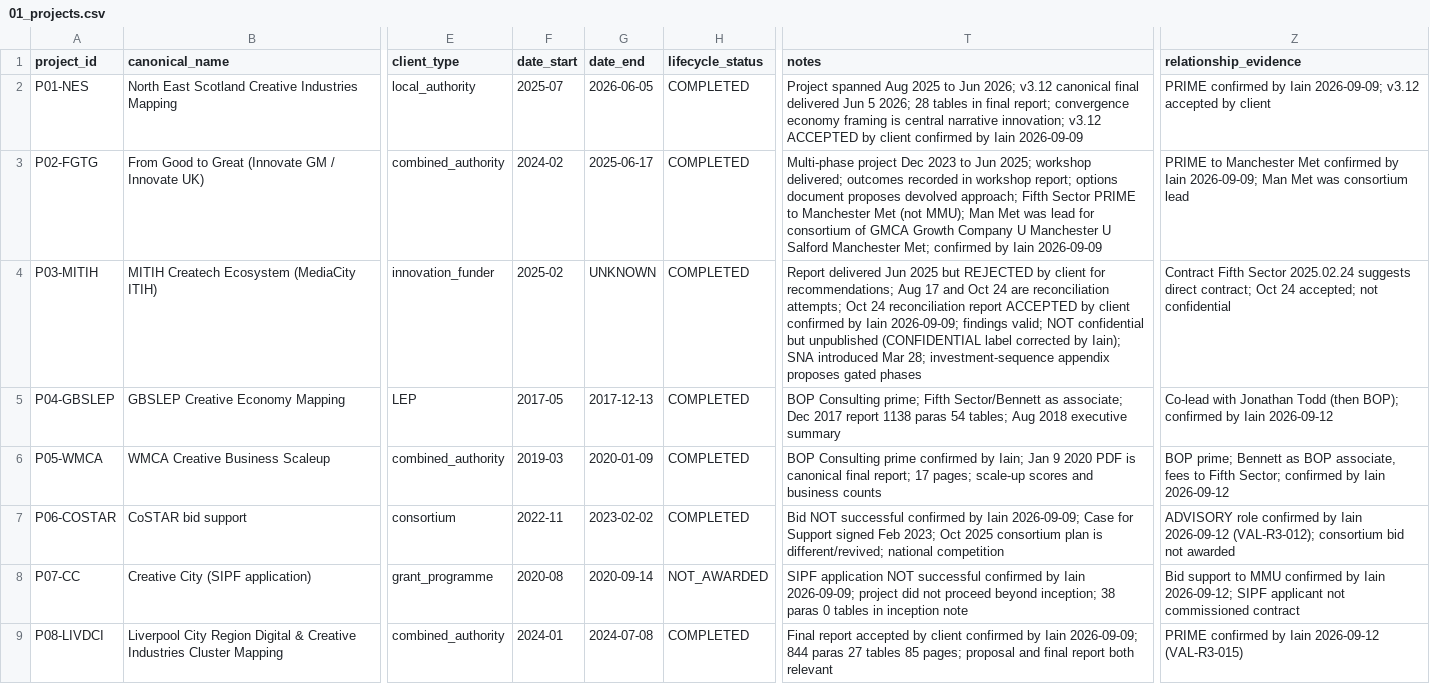
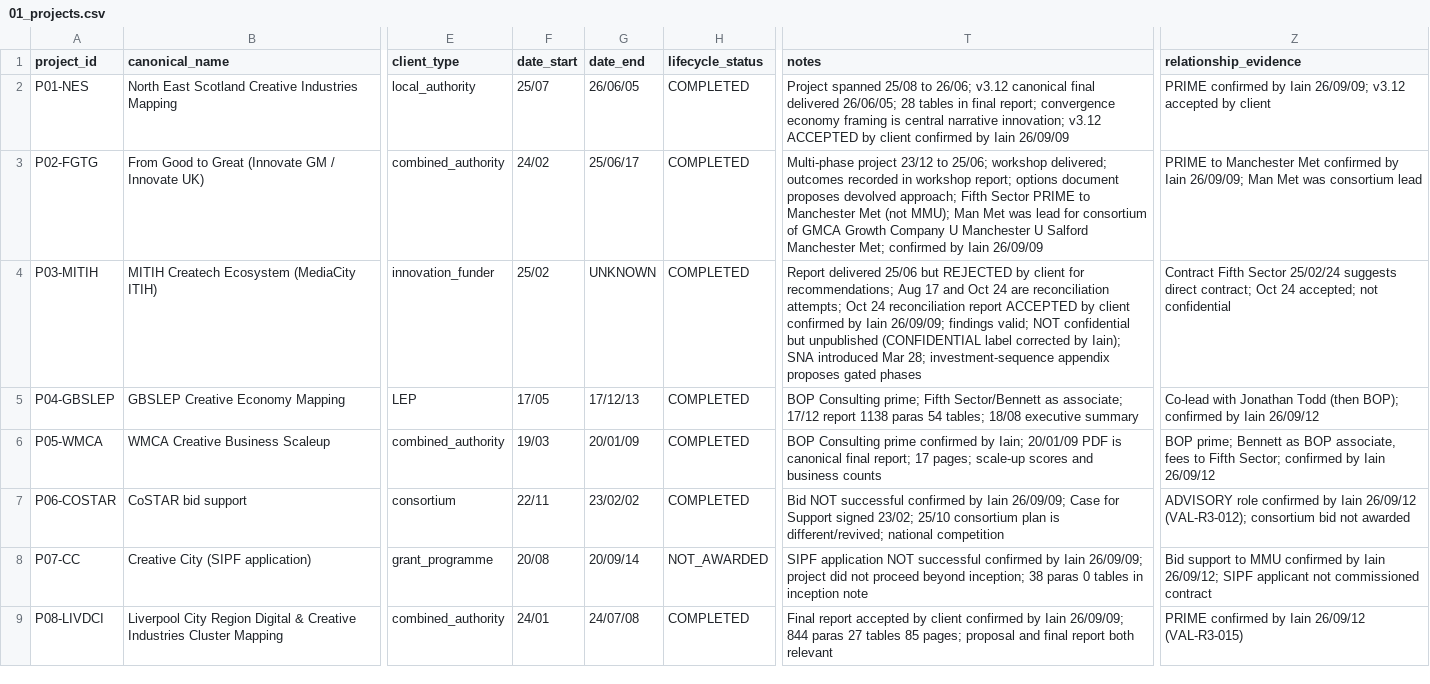
Before and after one commit to iainbe/ProjectClassifier, a CSV file: 01_projects.csv, drawn as a sheet; only a part is shown, gaps mark what is left out; the diff covers the shown part only; the diff names each change by its address in the sheet, - before the commit and + after, or states it on an @@ line.

```diff
--- a/01_projects.csv
+++ b/01_projects.csv
-F2 (date_start): 2025-07
+F2 (date_start): 25/07
-G2 (date_end): 2026-06-05
+G2 (date_end): 26/06/05
-T2 (notes): Project spanned Aug 2025 to Jun 2026; v3.12 canonical final delivered Jun 5 2026; 28 tables in final report; convergence economy framing is central narrative innovation; v3.12 ACCEPTED by client confirmed by Iain 2026-09-09
+T2 (notes): Project spanned 25/08 to 26/06; v3.12 canonical final delivered 26/06/05; 28 tables in final report; convergence economy framing is central narrative innovation; v3.12 ACCEPTED by client confirmed by Iain 26/09/09
-Z2 (relationship_evidence): …by Iain 2026-09-09; v3.12 accepted…
+Z2 (relationship_evidence): …by Iain 26/09/09; v3.12 accepted…
-F3 (date_start): 2024-02
+F3 (date_start): 24/02
-G3 (date_end): 2025-06-17
+G3 (date_end): 25/06/17
-T3 (notes): Multi-phase project Dec 2023 to Jun 2025; workshop delivered; outcomes recorded in workshop report; options document proposes devolved approach; Fifth Sector PRIME to Manchester Met (not MMU); Man Met was lead for consortium of GMCA Growth Company U Manchester U Salford Manchester Met; confirmed by Iain 2026-09-09
+T3 (notes): Multi-phase project 23/12 to 25/06; workshop delivered; outcomes recorded in workshop report; options document proposes devolved approach; Fifth Sector PRIME to Manchester Met (not MMU); Man Met was lead for consortium of GMCA Growth Company U Manchester U Salford Manchester Met; confirmed by Iain 26/09/09
-Z3 (relationship_evidence): …by Iain 2026-09-09; Man Met…
+Z3 (relationship_evidence): …by Iain 26/09/09; Man Met…
-F4 (date_start): 2025-02
+F4 (date_start): 25/02
-T4 (notes): Report delivered Jun 2025 but REJECTED by client for recommendations; Aug 17 and Oct 24 are reconciliation attempts; Oct 24 reconciliation report ACCEPTED by client confirmed by Iain 2026-09-09; findings valid;…
+T4 (notes): Report delivered 25/06 but REJECTED by client for recommendations; Aug 17 and Oct 24 are reconciliation attempts; Oct 24 reconciliation report ACCEPTED by client confirmed by Iain 26/09/09; findings valid;…
-Z4 (relationship_evidence): …Fifth Sector 2025.02.24 suggests direct…
+Z4 (relationship_evidence): …Fifth Sector 25/02/24 suggests direct…
-F5 (date_start): 2017-05
+F5 (date_start): 17/05
-G5 (date_end): 2017-12-13
+G5 (date_end): 17/12/13
-T5 (notes): …as associate; Dec 2017 report 1138 paras 54 tables; Aug 2018 executive summary
+T5 (notes): …as associate; 17/12 report 1138 paras 54 tables; 18/08 executive summary
-Z5 (relationship_evidence): …by Iain 2026-09-12
+Z5 (relationship_evidence): …by Iain 26/09/12
-F6 (date_start): 2019-03
+F6 (date_start): 19/03
-G6 (date_end): 2020-01-09
+G6 (date_end): 20/01/09
-T6 (notes): …by Iain; Jan 9 2020 PDF is…
+T6 (notes): …by Iain; 20/01/09 PDF is…
-Z6 (relationship_evidence): …by Iain 2026-09-12
+Z6 (relationship_evidence): …by Iain 26/09/12
-F7 (date_start): 2022-11
+F7 (date_start): 22/11
-G7 (date_end): 2023-02-02
+G7 (date_end): 23/02/02
-T7 (notes): …by Iain 2026-09-09; Case for Support signed Feb 2023; Oct 2025 consortium plan…
+T7 (notes): …by Iain 26/09/09; Case for Support signed 23/02; 25/10 consortium plan…
-Z7 (relationship_evidence): …by Iain 2026-09-12 (VAL-R3-012); consortium…
+Z7 (relationship_evidence): …by Iain 26/09/12 (VAL-R3-012); consortium…
-F8 (date_start): 2020-08
+F8 (date_start): 20/08
-G8 (date_end): 2020-09-14
+G8 (date_end): 20/09/14
-T8 (notes): …by Iain 2026-09-09; project did…
+T8 (notes): …by Iain 26/09/09; project did…
-Z8 (relationship_evidence): …by Iain 2026-09-12; SIPF applicant…
+Z8 (relationship_evidence): …by Iain 26/09/12; SIPF applicant…
-F9 (date_start): 2024-01
+F9 (date_start): 24/01
-G9 (date_end): 2024-07-08
+G9 (date_end): 24/07/08
-T9 (notes): …by Iain 2026-09-09; 844 paras…
+T9 (notes): …by Iain 26/09/09; 844 paras…
-Z9 (relationship_evidence): …by Iain 2026-09-12 (VAL-R3-015)
+Z9 (relationship_evidence): …by Iain 26/09/12 (VAL-R3-015)
```
Also changed, not shown: 135 edited cells elsewhere in this file, 02_sources.csv, 04_claims.csv, 51 other files.
